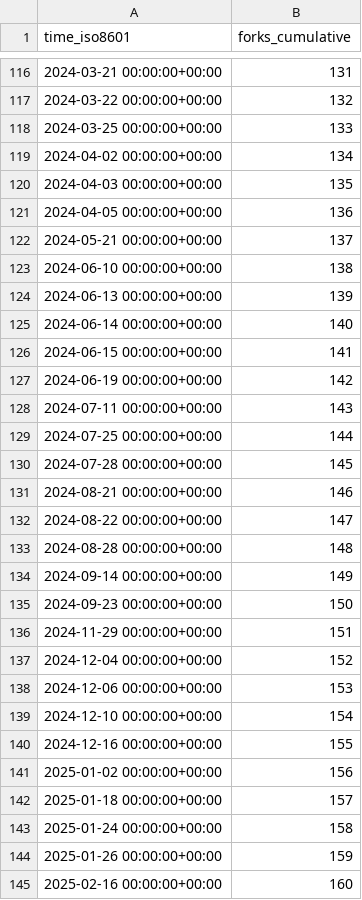
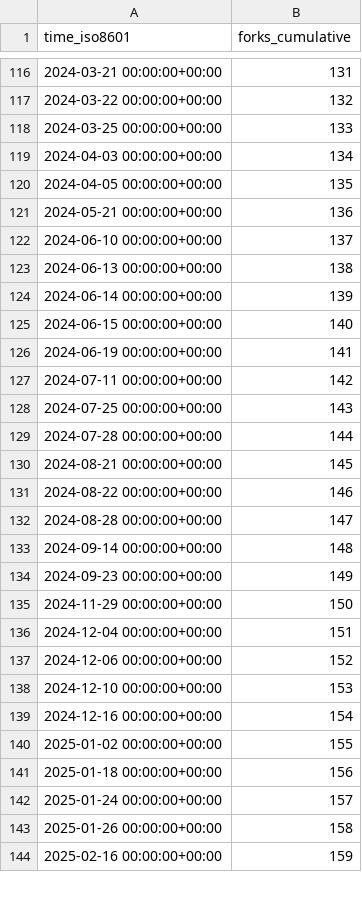
Before and after one commit to weaveworks/weave-gitops, a CSV file: weaveworks/weave-gitops/ghrs-data/forks.csv, drawn as a sheet; only a part is shown, gaps mark what is left out; the diff covers the shown part only.

```diff
--- a/weaveworks/weave-gitops/ghrs-data/forks.csv
+++ b/weaveworks/weave-gitops/ghrs-data/forks.csv
@@ -118,28 +118,27 @@ time_iso8601,forks_cumulative
 2024-03-25 00:00:00+00:00,133
-2024-04-02 00:00:00+00:00,134
-2024-04-03 00:00:00+00:00,135
-2024-04-05 00:00:00+00:00,136
-2024-05-21 00:00:00+00:00,137
-2024-06-10 00:00:00+00:00,138
-2024-06-13 00:00:00+00:00,139
-2024-06-14 00:00:00+00:00,140
-2024-06-15 00:00:00+00:00,141
-2024-06-19 00:00:00+00:00,142
-2024-07-11 00:00:00+00:00,143
-2024-07-25 00:00:00+00:00,144
-2024-07-28 00:00:00+00:00,145
-2024-08-21 00:00:00+00:00,146
-2024-08-22 00:00:00+00:00,147
-2024-08-28 00:00:00+00:00,148
-2024-09-14 00:00:00+00:00,149
-2024-09-23 00:00:00+00:00,150
-2024-11-29 00:00:00+00:00,151
-2024-12-04 00:00:00+00:00,152
-2024-12-06 00:00:00+00:00,153
-2024-12-10 00:00:00+00:00,154
-2024-12-16 00:00:00+00:00,155
-2025-01-02 00:00:00+00:00,156
-2025-01-18 00:00:00+00:00,157
-2025-01-24 00:00:00+00:00,158
-2025-01-26 00:00:00+00:00,159
-2025-02-16 00:00:00+00:00,160
+2024-04-03 00:00:00+00:00,134
+2024-04-05 00:00:00+00:00,135
+2024-05-21 00:00:00+00:00,136
+2024-06-10 00:00:00+00:00,137
+2024-06-13 00:00:00+00:00,138
+2024-06-14 00:00:00+00:00,139
+2024-06-15 00:00:00+00:00,140
+2024-06-19 00:00:00+00:00,141
+2024-07-11 00:00:00+00:00,142
+2024-07-25 00:00:00+00:00,143
+2024-07-28 00:00:00+00:00,144
+2024-08-21 00:00:00+00:00,145
+2024-08-22 00:00:00+00:00,146
+2024-08-28 00:00:00+00:00,147
+2024-09-14 00:00:00+00:00,148
+2024-09-23 00:00:00+00:00,149
+2024-11-29 00:00:00+00:00,150
+2024-12-04 00:00:00+00:00,151
+2024-12-06 00:00:00+00:00,152
+2024-12-10 00:00:00+00:00,153
+2024-12-16 00:00:00+00:00,154
+2025-01-02 00:00:00+00:00,155
+2025-01-18 00:00:00+00:00,156
+2025-01-24 00:00:00+00:00,157
+2025-01-26 00:00:00+00:00,158
+2025-02-16 00:00:00+00:00,159
```
Also changed, not shown: 8 edited cells elsewhere in this file, weaveworks/weave-gitops/ghrs-data/stargazers.csv.
